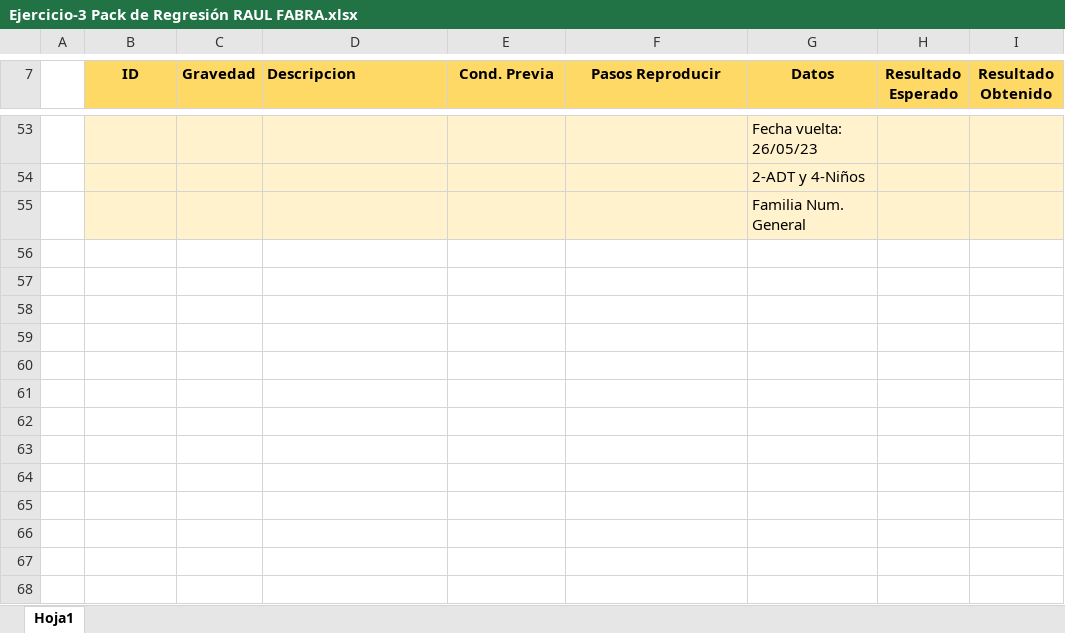
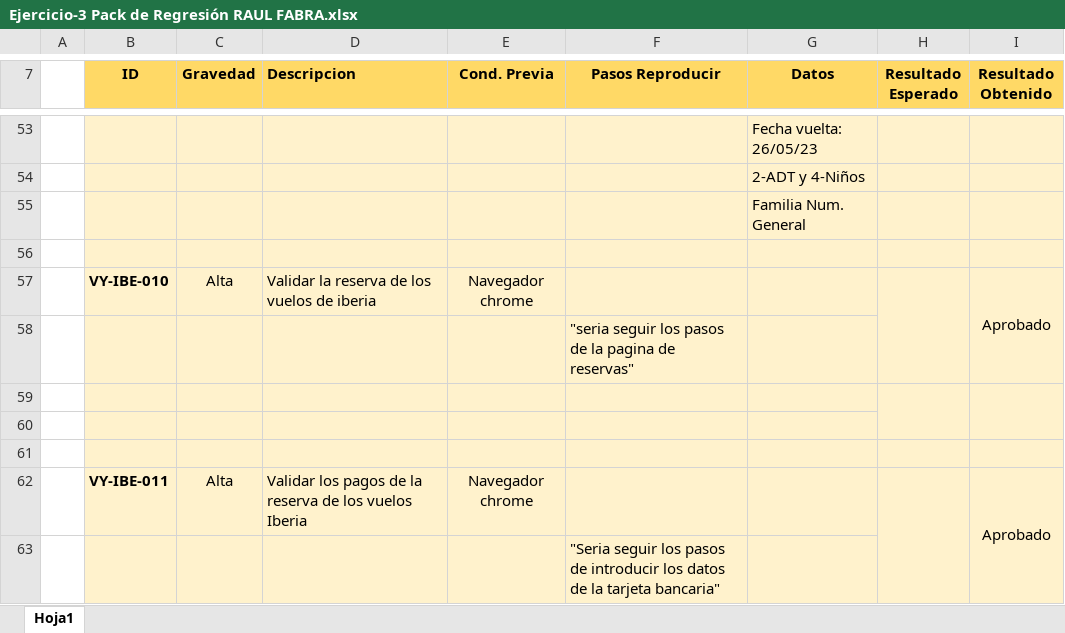
Before and after one commit to raulfabra/Vueling-University, an Excel workbook: ejercicios-QA-manual/Ejercicio-3 Pack de Regresión RAUL FABRA.xlsx, sheet Hoja1, drawn as a sheet; only a part is shown, gaps mark what is left out; values as stored, in another font and other column widths than the file's, no borders; the diff names each change by its address in the sheet, - before the commit and + after, or states it on an @@ line.

Commit message:
añadir algun caso mas en el ejercicio-3

```diff
--- a/ejercicios-QA-manual/Ejercicio-3 Pack de Regresión RAUL FABRA.xlsx (sheet Hoja1)
+++ b/ejercicios-QA-manual/Ejercicio-3 Pack de Regresión RAUL FABRA.xlsx (sheet Hoja1)
+row 56: (empty)
+row 57:  | VY-IBE-010 | Alta | Validar la reserva de los vuelos de iberia | Navegador chrome |  |  |  | Aprobado
+row 58:  |  |  |  |  | "seria seguir los pasos de la pagina de reservas"
+row 59: (empty)
+row 60: (empty)
+row 61: (empty)
+row 62:  | VY-IBE-011 | Alta | Validar los pagos de la reserva de los vuelos Iberia | Navegador chrome |  |  |  | Aprobado
+row 63:  |  |  |  |  | "Seria seguir los pasos de introducir los datos de la tarjeta bancaria"
```
